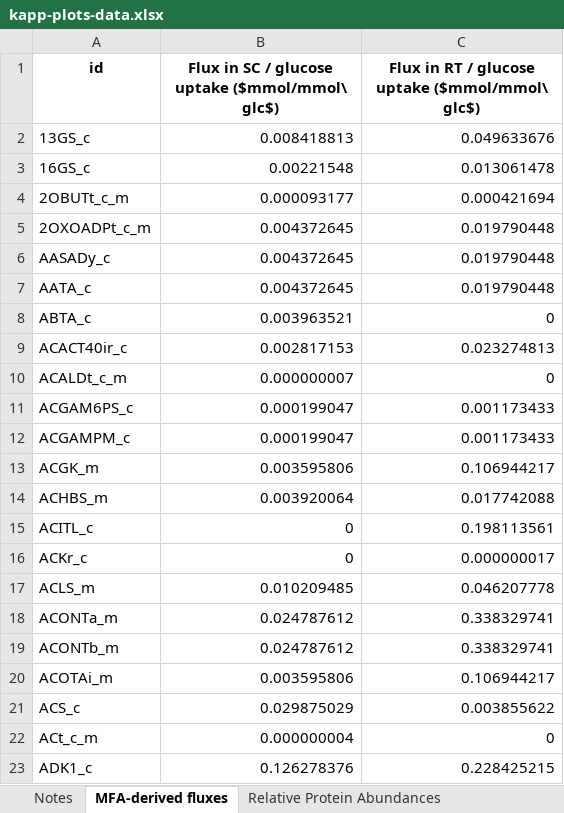
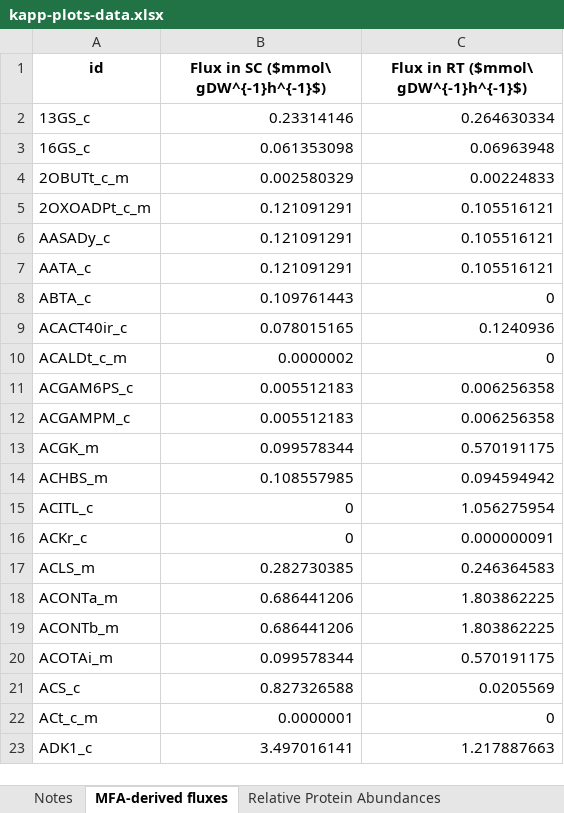
Before and after one commit to maranasgroup/rtRBA, an Excel workbook: analysis/kapp_vivo_vs_vitro/kapp-plots-data.xlsx, sheet MFA-derived fluxes, drawn as a sheet; only a part is shown; values as stored, in another font and other column widths than the file's, no borders; the diff covers the shown part only; the diff names each change by its address in the sheet, - before the commit and + after, or states it on an @@ line.

```diff
--- a/analysis/kapp_vivo_vs_vitro/kapp-plots-data.xlsx (sheet MFA-derived fluxes)
+++ b/analysis/kapp_vivo_vs_vitro/kapp-plots-data.xlsx (sheet MFA-derived fluxes)
-B1: Flux in SC / glucose uptake ($mmol/mmol\ glc$)
+B1: Flux in SC ($mmol\ gDW^{-1}h^{-1}$)
-C1: Flux in RT / glucose uptake ($mmol/mmol\ glc$)
+C1: Flux in RT ($mmol\ gDW^{-1}h^{-1}$)
-B2: 0.008418813
+B2: 0.23314146
-C2: 0.049633676
+C2: 0.264630334
-B3: 0.00221548
+B3: 0.061353098
-C3: 0.013061478
+C3: 0.06963948
-B4: 0.000093177
+B4: 0.002580329
-C4: 0.000421694
+C4: 0.00224833
-B5:B7: 0.004372645
+B5:B7: 0.121091291
-C5:C7: 0.019790448
+C5:C7: 0.105516121
-B8: 0.003963521
+B8: 0.109761443
-B9: 0.002817153
+B9: 0.078015165
-C9: 0.023274813
+C9: 0.1240936
-B10: 0.000000007
+B10: 0.0000002
-B11:B12: 0.000199047
+B11:B12: 0.005512183
-C11:C12: 0.001173433
+C11:C12: 0.006256358
-B13: 0.003595806
+B13: 0.099578344
-C13: 0.106944217
+C13: 0.570191175
-B14: 0.003920064
+B14: 0.108557985
-C14: 0.017742088
+C14: 0.094594942
-C15: 0.198113561
+C15: 1.056275954
-C16: 0.000000017
+C16: 0.000000091
-B17: 0.010209485
+B17: 0.282730385
-C17: 0.046207778
+C17: 0.246364583
-B18:B19: 0.024787612
+B18:B19: 0.686441206
-C18:C19: 0.338329741
+C18:C19: 1.803862225
-B20: 0.003595806
+B20: 0.099578344
-C20: 0.106944217
+C20: 0.570191175
-B21: 0.029875029
+B21: 0.827326588
-C21: 0.003855622
+C21: 0.0205569
-B22: 0.000000004
+B22: 0.0000001
-B23: 0.126278376
+B23: 3.497016141
-C23: 0.228425215
+C23: 1.217887663
```
Also changed, not shown: 603 edited cells elsewhere in this sheet, sheet $k_{app}$ Values, suppMat/SuppTable3-kapp-omics-data.xlsx, 40 other files.
